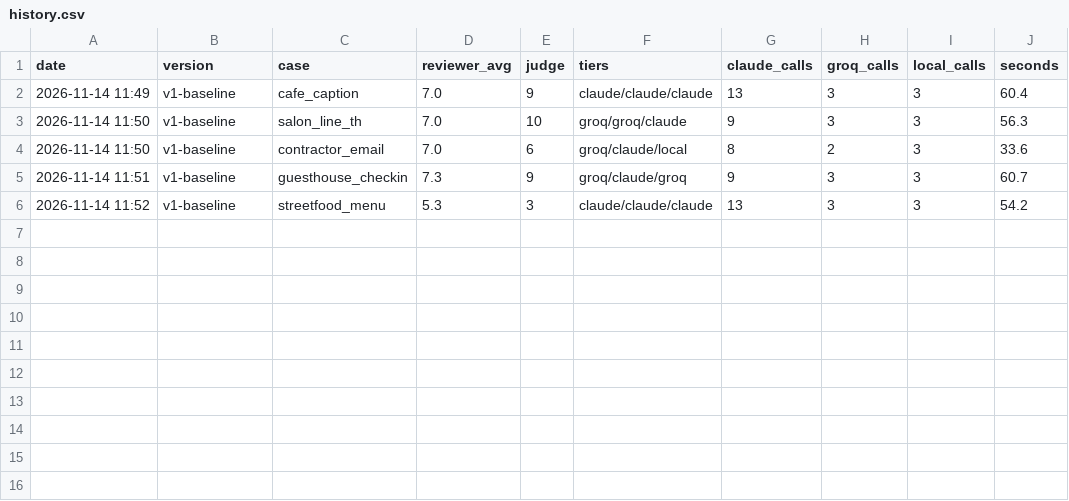
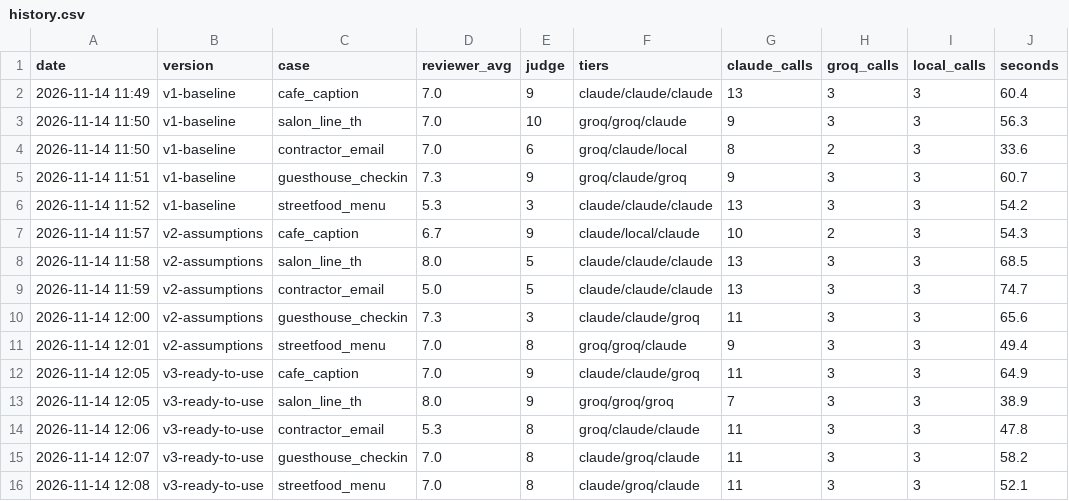
Before and after one commit to satellitelateh-bot/agent-lab, a CSV file: results/history.csv, drawn as a sheet.

Commit message:
v3: ready-to-use outputs with minimal assumptions (judge 7.4 -> 8.4)

```diff
--- a/results/history.csv
+++ b/results/history.csv
@@ -6 +6,11 @@ date,version,case,reviewer_avg,judge,tiers,claude_calls,groq_calls,local_calls,s
 2026-11-14 11:52,v1-baseline,streetfood_menu,5.3,3,claude/claude/claude,13,3,3,54.2
+2026-11-14 11:57,v2-assumptions,cafe_caption,6.7,9,claude/local/claude,10,2,3,54.3
+2026-11-14 11:58,v2-assumptions,salon_line_th,8.0,5,claude/claude/claude,13,3,3,68.5
+2026-11-14 11:59,v2-assumptions,contractor_email,5.0,5,claude/claude/claude,13,3,3,74.7
+2026-11-14 12:00,v2-assumptions,guesthouse_checkin,7.3,3,claude/claude/groq,11,3,3,65.6
+2026-11-14 12:01,v2-assumptions,streetfood_menu,7.0,8,groq/groq/claude,9,3,3,49.4
+2026-11-14 12:05,v3-ready-to-use,cafe_caption,7.0,9,claude/claude/groq,11,3,3,64.9
+2026-11-14 12:05,v3-ready-to-use,salon_line_th,8.0,9,groq/groq/groq,7,3,3,38.9
+2026-11-14 12:06,v3-ready-to-use,contractor_email,5.3,8,groq/claude/claude,11,3,3,47.8
+2026-11-14 12:07,v3-ready-to-use,guesthouse_checkin,7.0,8,claude/groq/claude,11,3,3,58.2
+2026-11-14 12:08,v3-ready-to-use,streetfood_menu,7.0,8,claude/groq/claude,11,3,3,52.1
```
Also changed, not shown: 11 other files.
